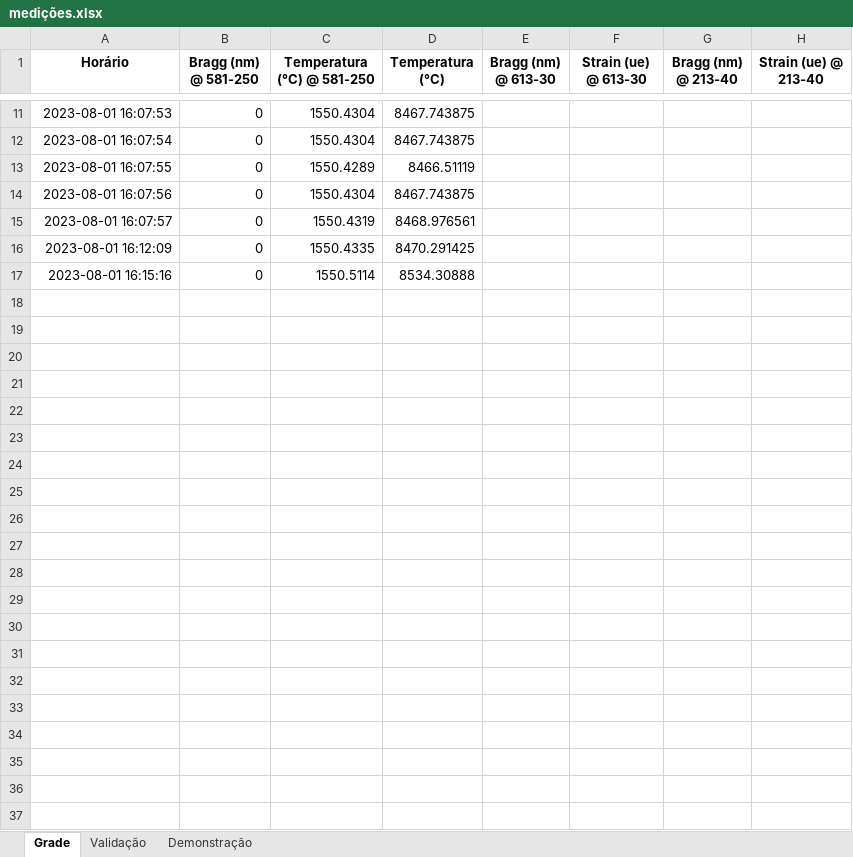
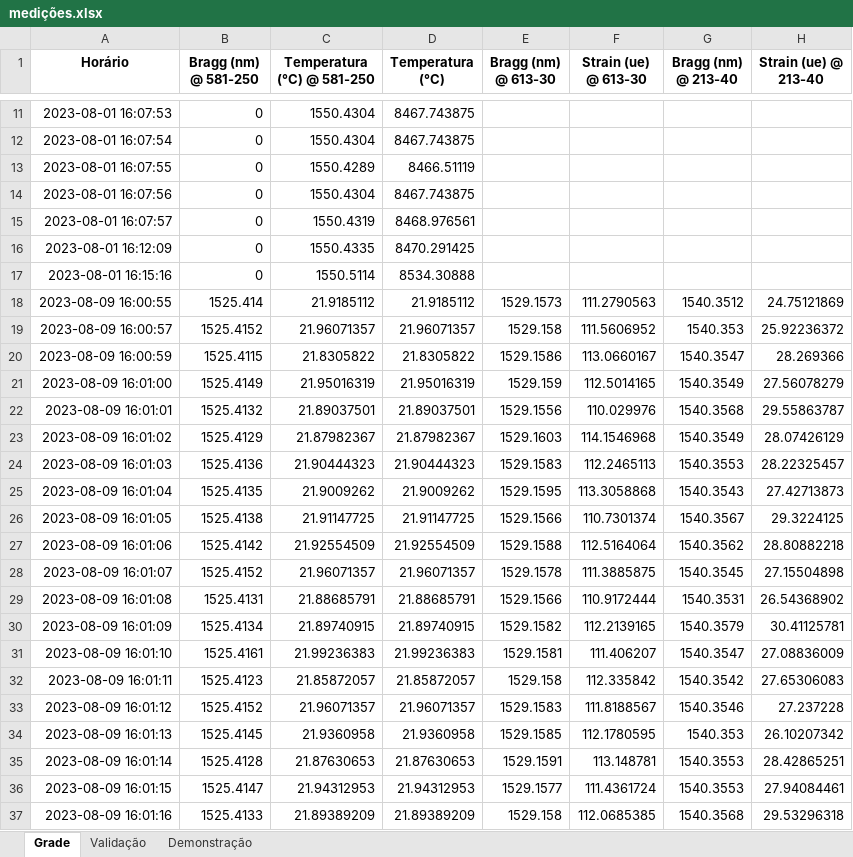
Before and after one commit to felipebarino/teste_grade, an Excel workbook: medições.xlsx, sheet Grade, drawn as a sheet; only a part is shown, gaps mark what is left out; values as stored, in another font and other column widths than the file's, no borders; the diff names each change by its address in the sheet, - before the commit and + after, or states it on an @@ line.

```diff
--- a/medições.xlsx (sheet Grade)
+++ b/medições.xlsx (sheet Grade)
+row 18: 2023-08-09 16:00:55 | 1525.414 | 21.9185112 | 21.9185112 | 1529.1573 | 111.2790563 | 1540.3512 | 24.75121869
+row 19: 2023-08-09 16:00:57 | 1525.4152 | 21.96071357 | 21.96071357 | 1529.158 | 111.5606952 | 1540.353 | 25.92236372
+row 20: 2023-08-09 16:00:59 | 1525.4115 | 21.8305822 | 21.8305822 | 1529.1586 | 113.0660167 | 1540.3547 | 28.269366
+row 21: 2023-08-09 16:01:00 | 1525.4149 | 21.95016319 | 21.95016319 | 1529.159 | 112.5014165 | 1540.3549 | 27.56078279
+row 22: 2023-08-09 16:01:01 | 1525.4132 | 21.89037501 | 21.89037501 | 1529.1556 | 110.029976 | 1540.3568 | 29.55863787
+row 23: 2023-08-09 16:01:02 | 1525.4129 | 21.87982367 | 21.87982367 | 1529.1603 | 114.1546968 | 1540.3549 | 28.07426129
+row 24: 2023-08-09 16:01:03 | 1525.4136 | 21.90444323 | 21.90444323 | 1529.1583 | 112.2465113 | 1540.3553 | 28.22325457
+row 25: 2023-08-09 16:01:04 | 1525.4135 | 21.9009262 | 21.9009262 | 1529.1595 | 113.3058868 | 1540.3543 | 27.42713873
+row 26: 2023-08-09 16:01:05 | 1525.4138 | 21.91147725 | 21.91147725 | 1529.1566 | 110.7301374 | 1540.3567 | 29.3224125
+row 27: 2023-08-09 16:01:06 | 1525.4142 | 21.92554509 | 21.92554509 | 1529.1588 | 112.5164064 | 1540.3562 | 28.80882218
+row 28: 2023-08-09 16:01:07 | 1525.4152 | 21.96071357 | 21.96071357 | 1529.1578 | 111.3885875 | 1540.3545 | 27.15504898
+row 29: 2023-08-09 16:01:08 | 1525.4131 | 21.88685791 | 21.88685791 | 1529.1566 | 110.9172444 | 1540.3531 | 26.54368902
+row 30: 2023-08-09 16:01:09 | 1525.4134 | 21.89740915 | 21.89740915 | 1529.1582 | 112.2139165 | 1540.3579 | 30.41125781
+row 31: 2023-08-09 16:01:10 | 1525.4161 | 21.99236383 | 21.99236383 | 1529.1581 | 111.406207 | 1540.3547 | 27.08836009
+row 32: 2023-08-09 16:01:11 | 1525.4123 | 21.85872057 | 21.85872057 | 1529.158 | 112.335842 | 1540.3542 | 27.65306083
+row 33: 2023-08-09 16:01:12 | 1525.4152 | 21.96071357 | 21.96071357 | 1529.1583 | 111.8188567 | 1540.3546 | 27.237228
+row 34: 2023-08-09 16:01:13 | 1525.4145 | 21.9360958 | 21.9360958 | 1529.1585 | 112.1780595 | 1540.353 | 26.10207342
+row 35: 2023-08-09 16:01:14 | 1525.4128 | 21.87630653 | 21.87630653 | 1529.1591 | 113.148781 | 1540.3553 | 28.42865251
+row 36: 2023-08-09 16:01:15 | 1525.4147 | 21.94312953 | 21.94312953 | 1529.1577 | 111.4361724 | 1540.3553 | 27.94084461
+row 37: 2023-08-09 16:01:16 | 1525.4133 | 21.89389209 | 21.89389209 | 1529.158 | 112.0685385 | 1540.3568 | 29.53296318
```
Also changed, not shown: 6 other files.
